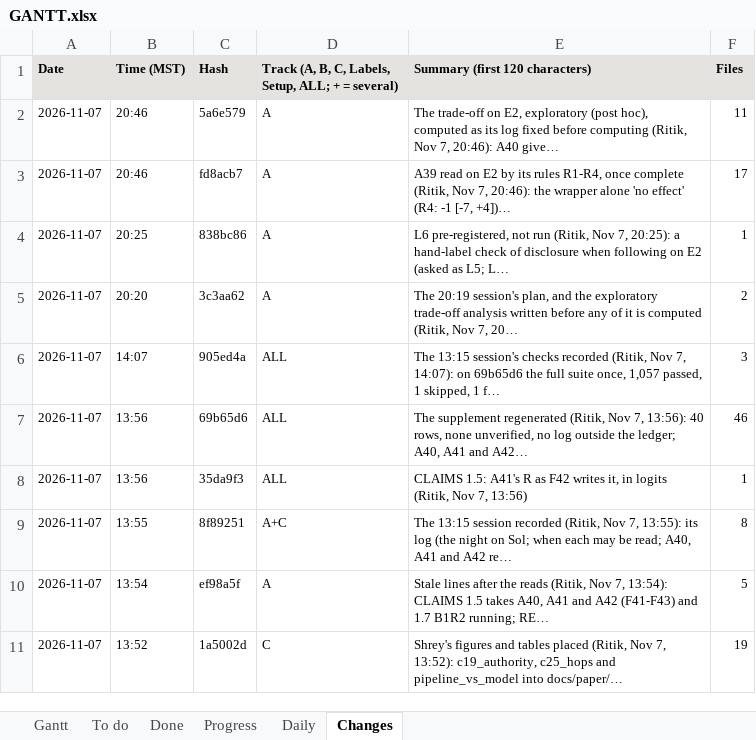
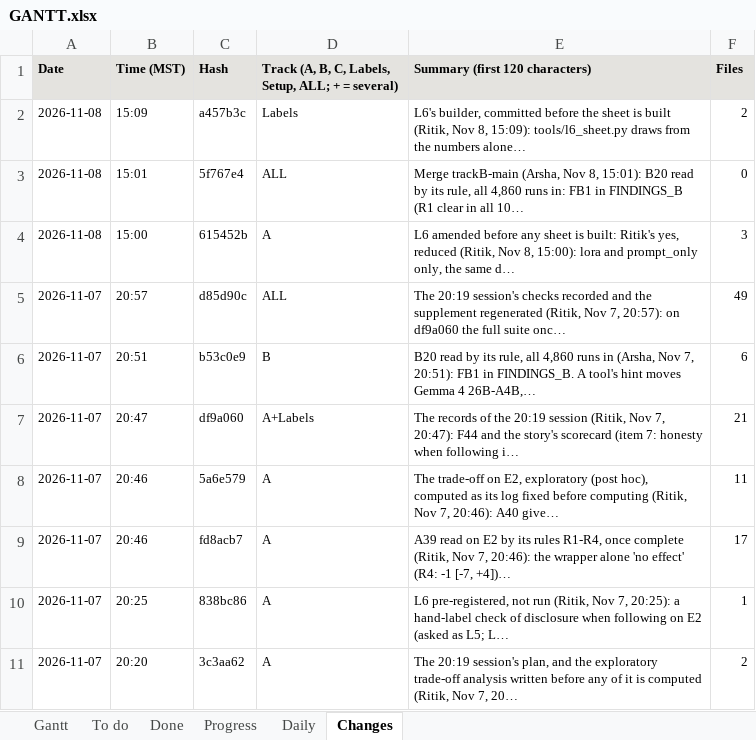
Before and after one commit to shrey-Bish/cse598-cot-faithfulness, an Excel workbook: docs/status/GANTT.xlsx, sheet Changes, drawn as a sheet; only a part is shown; the shorter side is filled out with more unchanged rows; values as stored, in another font and other column widths than the file's, no borders; the diff names each change by its address in the sheet, - before the commit and + after, or states it on an @@ line.

Commit message:
The records of the 14:55 session (Ritik, Nov 8, 15:27): Gate 2 marked: the gap met on every model, the five Track B models and B20's three families (FB1, 10 of 10 readings), the labels not met by the pre-registered rule; FB1 in FINDINGS' story items 1 and 2, the README, REPORT sections 2-4 and 6, CLAIMS 1.1, PLAN and results_at_a_glance; the conclusion made specific (provenance labels alone don't help, F44 and FC3; independent verification does, F24) in FINDINGS' scorecard, the README, REPORT section 12 and FIX_SO_FAR; LoRA + note's R2 reading with its acceptance cost, -9 [-13, -5], in the same sentence everywhere, the A39 fixes figure's headline included (its test seen failing first); L6's sheet built (84 rows); B1R2's 40 parts ended, sweeps 1 and 4 pending, reserve left and the pull waiting; the supplement's A39, B20 and L6 rows; ONE_PAGE, TODO, CHECKIN, WAITING; the session log, the daily, INDEX, LATEST, STATUS and the Gantt.

```diff
--- a/docs/status/GANTT.xlsx (sheet Changes)
+++ b/docs/status/GANTT.xlsx (sheet Changes)
+row 2: 2026-11-08 | 15:09 | a457b3c | Labels | L6's builder, committed before the sheet is built (Ritik, Nov 8, 15:09): tools/l6_sheet.py draws from the numbers alone… | 2
+row 3: 2026-11-08 | 15:01 | 5f767e4 | ALL | Merge trackB-main (Arsha, Nov 8, 15:01): B20 read by its rule, all 4,860 runs in: FB1 in FINDINGS_B (R1 clear in all 10… | 0
+row 4: 2026-11-08 | 15:00 | 615452b | A | L6 amended before any sheet is built: Ritik's yes, reduced (Ritik, Nov 8, 15:00): lora and prompt_only only, the same d… | 3
+row 5: 2026-11-07 | 20:57 | d85d90c | ALL | The 20:19 session's checks recorded and the supplement regenerated (Ritik, Nov 7, 20:57): on df9a060 the full suite onc… | 49
+row 6: 2026-11-07 | 20:51 | b53c0e9 | B | B20 read by its rule, all 4,860 runs in (Arsha, Nov 7, 20:51): FB1 in FINDINGS_B. A tool's hint moves Gemma 4 26B-A4B,… | 6
+row 7: 2026-11-07 | 20:47 | df9a060 | A+Labels | The records of the 20:19 session (Ritik, Nov 7, 20:47): F44 and the story's scorecard (item 7: honesty when following i… | 21
```
Also changed, not shown: sheet To do, sheet Daily, sheet Progress, sheet Gantt, sheet Done, 26 other files.
